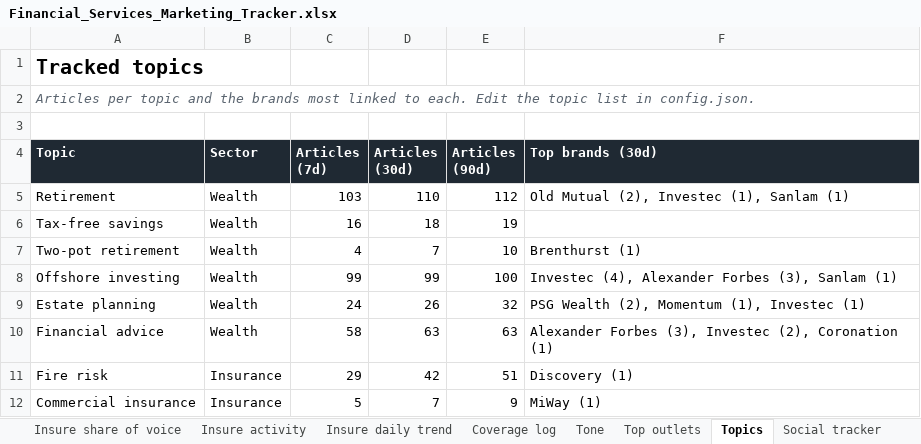
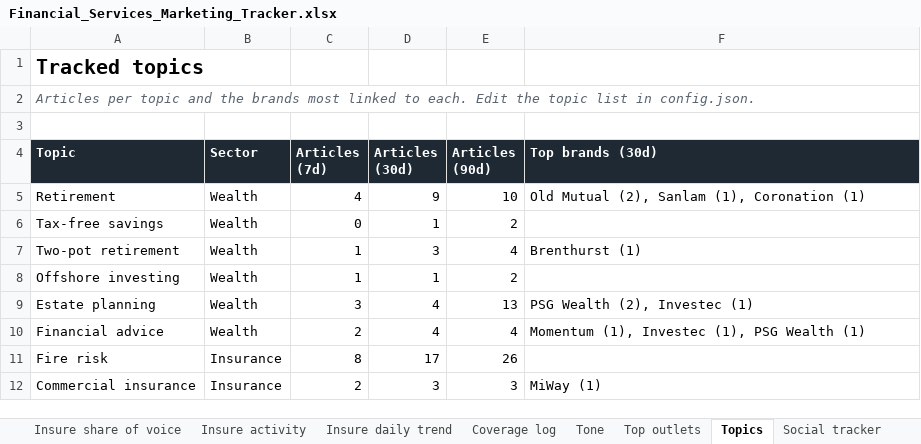
Before and after one commit to sheyaamh-bot/Financial-services-marketing-tracker, an Excel workbook: site/Financial_Services_Marketing_Tracker.xlsx, sheet Topics, drawn as a sheet; only a part is shown; values as stored, in another font and other column widths than the file's, no borders; the diff covers the shown part only; the diff names each change by its address in the sheet, - before the commit and + after, or states it on an @@ line.

Commit message:
Daily tracker update 2026-11-22

```diff
--- a/site/Financial_Services_Marketing_Tracker.xlsx (sheet Topics)
+++ b/site/Financial_Services_Marketing_Tracker.xlsx (sheet Topics)
-C5 (Articles (7d)): 103
+C5 (Articles (7d)): 4
-D5 (Articles (30d)): 110
+D5 (Articles (30d)): 9
-E5 (Articles (90d)): 112
+E5 (Articles (90d)): 10
-F5 (Top brands (30d)): Old Mutual (2), Investec (1), Sanlam (1)
+F5 (Top brands (30d)): Old Mutual (2), Sanlam (1), Coronation (1)
-C6 (Articles (7d)): 16
+C6 (Articles (7d)): 0
-D6 (Articles (30d)): 18
+D6 (Articles (30d)): 1
-E6 (Articles (90d)): 19
+E6 (Articles (90d)): 2
-C7 (Articles (7d)): 4
+C7 (Articles (7d)): 1
-D7 (Articles (30d)): 7
+D7 (Articles (30d)): 3
-E7 (Articles (90d)): 10
+E7 (Articles (90d)): 4
-C8 (Articles (7d)): 99
+C8 (Articles (7d)): 1
-D8 (Articles (30d)): 99
+D8 (Articles (30d)): 1
-E8 (Articles (90d)): 100
+E8 (Articles (90d)): 2
-F8 (Top brands (30d)): Investec (4), Alexander Forbes (3), Sanlam (1)
+F8 (Top brands (30d)): (empty)
-C9 (Articles (7d)): 24
+C9 (Articles (7d)): 3
-D9 (Articles (30d)): 26
+D9 (Articles (30d)): 4
-E9 (Articles (90d)): 32
+E9 (Articles (90d)): 13
-F9 (Top brands (30d)): PSG Wealth (2), Momentum (1), Investec (1)
+F9 (Top brands (30d)): PSG Wealth (2), Investec (1)
-C10 (Articles (7d)): 58
+C10 (Articles (7d)): 2
-D10 (Articles (30d)): 63
+D10 (Articles (30d)): 4
-E10 (Articles (90d)): 63
+E10 (Articles (90d)): 4
-F10 (Top brands (30d)): Alexander Forbes (3), Investec (2), Coronation (1)
+F10 (Top brands (30d)): Momentum (1), Investec (1), PSG Wealth (1)
-C11 (Articles (7d)): 29
+C11 (Articles (7d)): 8
-D11 (Articles (30d)): 42
+D11 (Articles (30d)): 17
-E11 (Articles (90d)): 51
+E11 (Articles (90d)): 26
-F11 (Top brands (30d)): Discovery (1)
+F11 (Top brands (30d)): (empty)
-C12 (Articles (7d)): 5
+C12 (Articles (7d)): 2
-D12 (Articles (30d)): 7
+D12 (Articles (30d)): 3
-E12 (Articles (90d)): 9
+E12 (Articles (90d)): 3
```
Also changed, not shown: 13 edited cells elsewhere in this sheet, sheet Briefing, 3 other files.
